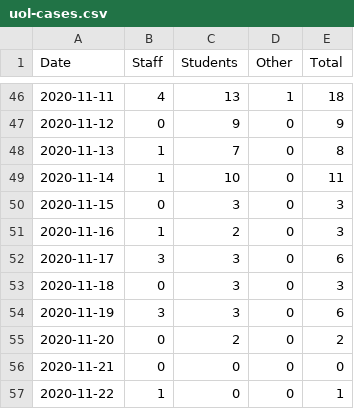
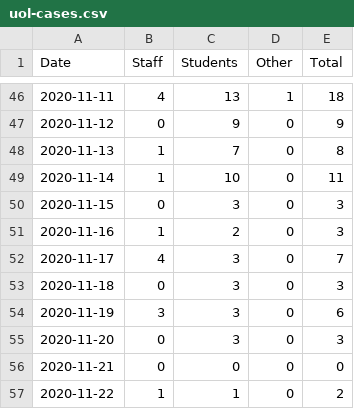
Before and after one commit to python33r/uol-covid, a CSV file: data/uol-cases.csv, drawn as a sheet; only a part is shown, gaps mark what is left out.

Commit message:
Updated Week 8 cases with additional positive tests

```diff
--- a/data/uol-cases.csv
+++ b/data/uol-cases.csv
@@ -51,7 +51,7 @@ Date,Staff,Students,Other,Total
 2020-11-16,1,2,0,3
-2020-11-17,3,3,0,6
+2020-11-17,4,3,0,7
 2020-11-18,0,3,0,3
 2020-11-19,3,3,0,6
-2020-11-20,0,2,0,2
+2020-11-20,0,3,0,3
 2020-11-21,0,0,0,0
-2020-11-22,1,0,0,1
+2020-11-22,1,1,0,2
```
